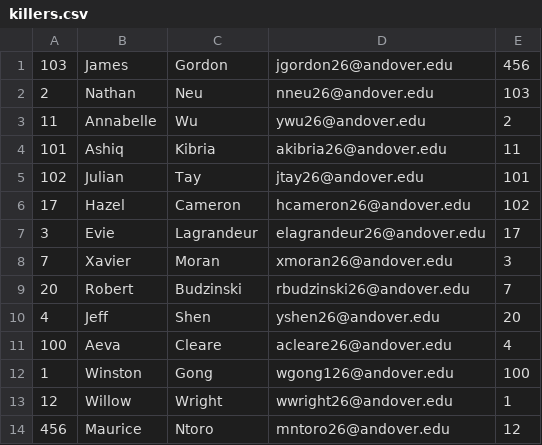
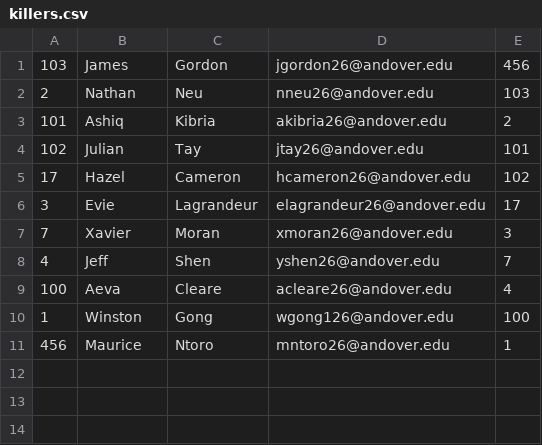
Before and after one commit to FrunkDer/AndoverAssassin2025, a CSV file: killers.csv, drawn as a sheet.

```diff
--- a/killers.csv
+++ b/killers.csv
@@ -2,4 +2,3 @@
 2,Nathan,Neu,nneu26@andover.edu,103
-11,Annabelle,Wu,ywu26@andover.edu,2
-101,Ashiq,Kibria,akibria26@andover.edu,11
+101,Ashiq,Kibria,akibria26@andover.edu,2
 102,Julian,Tay,jtay26@andover.edu,101
@@ -8,7 +7,5 @@
 7,Xavier,Moran,xmoran26@andover.edu,3
-20,Robert,Budzinski,rbudzinski26@andover.edu,7
-4,Jeff,Shen,yshen26@andover.edu,20
+4,Jeff,Shen,yshen26@andover.edu,7
 100,Aeva,Cleare,acleare26@andover.edu,4
 1,Winston,Gong,wgong126@andover.edu,100
-12,Willow,Wright,wwright26@andover.edu,1
-456,Maurice,Ntoro,mntoro26@andover.edu,12
+456,Maurice,Ntoro,mntoro26@andover.edu,1
```
Also changed, not shown: 1 other file.
